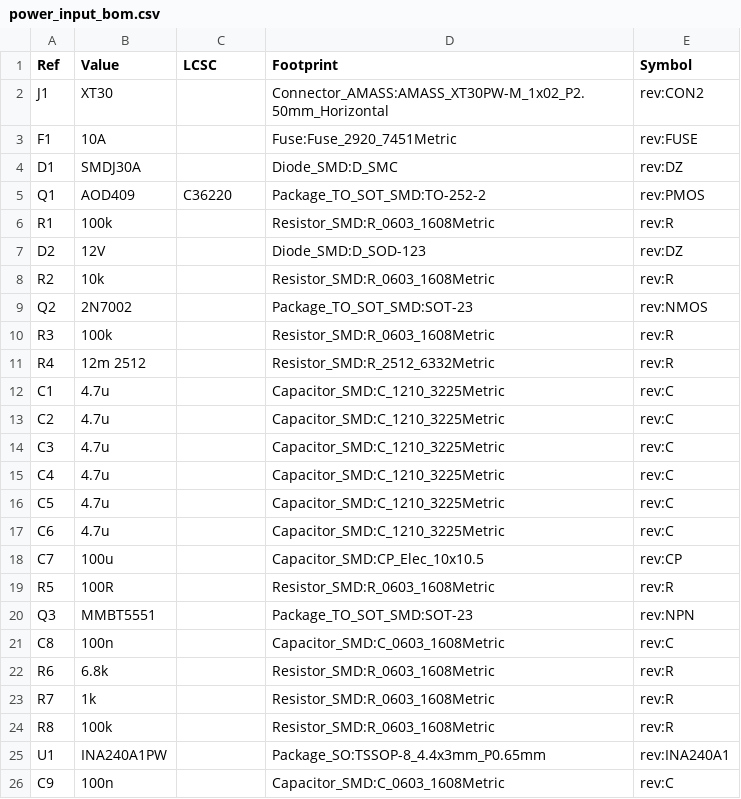
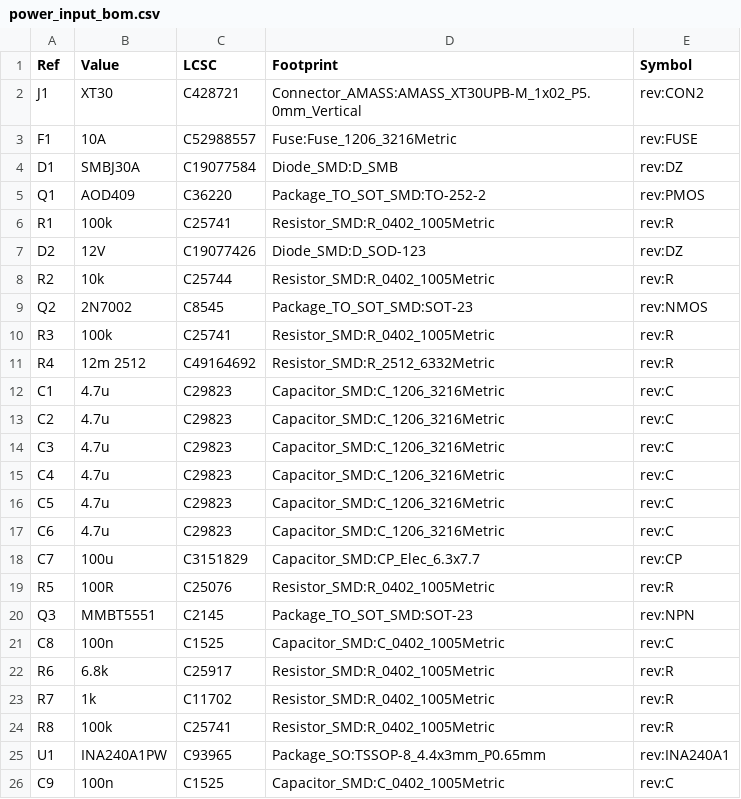
Before and after one commit to MiiGoto/robomaster-supercap, a CSV file: hardware/revb/control_board/power_input_bom.csv, drawn as a sheet; only a part is shown; the diff covers the shown part only.

```diff
--- a/hardware/revb/control_board/power_input_bom.csv
+++ b/hardware/revb/control_board/power_input_bom.csv
@@ -1,26 +1,26 @@
 Ref,Value,LCSC,Footprint,Symbol
-"J1","XT30","","Connector_AMASS:AMASS_XT30PW-M_1x02_P2.50mm_Horizontal","rev:CON2"
-"F1","10A","","Fuse:Fuse_2920_7451Metric","rev:FUSE"
-"D1","SMDJ30A","","Diode_SMD:D_SMC","rev:DZ"
+"J1","XT30","C428721","Connector_AMASS:AMASS_XT30UPB-M_1x02_P5.0mm_Vertical","rev:CON2"
+"F1","10A","C52988557","Fuse:Fuse_1206_3216Metric","rev:FUSE"
+"D1","SMBJ30A","C19077584","Diode_SMD:D_SMB","rev:DZ"
 "Q1","AOD409","C36220","Package_TO_SOT_SMD:TO-252-2","rev:PMOS"
-"R1","100k","","Resistor_SMD:R_0603_1608Metric","rev:R"
-"D2","12V","","Diode_SMD:D_SOD-123","rev:DZ"
-"R2","10k","","Resistor_SMD:R_0603_1608Metric","rev:R"
-"Q2","2N7002","","Package_TO_SOT_SMD:SOT-23","rev:NMOS"
-"R3","100k","","Resistor_SMD:R_0603_1608Metric","rev:R"
-"R4","12m 2512","","Resistor_SMD:R_2512_6332Metric","rev:R"
-"C1","4.7u","","Capacitor_SMD:C_1210_3225Metric","rev:C"
-"C2","4.7u","","Capacitor_SMD:C_1210_3225Metric","rev:C"
-"C3","4.7u","","Capacitor_SMD:C_1210_3225Metric","rev:C"
-"C4","4.7u","","Capacitor_SMD:C_1210_3225Metric","rev:C"
-"C5","4.7u","","Capacitor_SMD:C_1210_3225Metric","rev:C"
-"C6","4.7u","","Capacitor_SMD:C_1210_3225Metric","rev:C"
-"C7","100u","","Capacitor_SMD:CP_Elec_10x10.5","rev:CP"
-"R5","100R","","Resistor_SMD:R_0603_1608Metric","rev:R"
-"Q3","MMBT5551","","Package_TO_SOT_SMD:SOT-23","rev:NPN"
-"C8","100n","","Capacitor_SMD:C_0603_1608Metric","rev:C"
-"R6","6.8k","","Resistor_SMD:R_0603_1608Metric","rev:R"
-"R7","1k","","Resistor_SMD:R_0603_1608Metric","rev:R"
-"R8","100k","","Resistor_SMD:R_0603_1608Metric","rev:R"
-"U1","INA240A1PW","","Package_SO:TSSOP-8_4.4x3mm_P0.65mm","rev:INA240A1"
-"C9","100n","","Capacitor_SMD:C_0603_1608Metric","rev:C"
+"R1","100k","C25741","Resistor_SMD:R_0402_1005Metric","rev:R"
+"D2","12V","C19077426","Diode_SMD:D_SOD-123","rev:DZ"
+"R2","10k","C25744","Resistor_SMD:R_0402_1005Metric","rev:R"
+"Q2","2N7002","C8545","Package_TO_SOT_SMD:SOT-23","rev:NMOS"
+"R3","100k","C25741","Resistor_SMD:R_0402_1005Metric","rev:R"
+"R4","12m 2512","C49164692","Resistor_SMD:R_2512_6332Metric","rev:R"
+"C1","4.7u","C29823","Capacitor_SMD:C_1206_3216Metric","rev:C"
+"C2","4.7u","C29823","Capacitor_SMD:C_1206_3216Metric","rev:C"
+"C3","4.7u","C29823","Capacitor_SMD:C_1206_3216Metric","rev:C"
+"C4","4.7u","C29823","Capacitor_SMD:C_1206_3216Metric","rev:C"
+"C5","4.7u","C29823","Capacitor_SMD:C_1206_3216Metric","rev:C"
+"C6","4.7u","C29823","Capacitor_SMD:C_1206_3216Metric","rev:C"
+"C7","100u","C3151829","Capacitor_SMD:CP_Elec_6.3x7.7","rev:CP"
+"R5","100R","C25076","Resistor_SMD:R_0402_1005Metric","rev:R"
+"Q3","MMBT5551","C2145","Package_TO_SOT_SMD:SOT-23","rev:NPN"
+"C8","100n","C1525","Capacitor_SMD:C_0402_1005Metric","rev:C"
+"R6","6.8k","C25917","Resistor_SMD:R_0402_1005Metric","rev:R"
+"R7","1k","C11702","Resistor_SMD:R_0402_1005Metric","rev:R"
+"R8","100k","C25741","Resistor_SMD:R_0402_1005Metric","rev:R"
+"U1","INA240A1PW","C93965","Package_SO:TSSOP-8_4.4x3mm_P0.65mm","rev:INA240A1"
+"C9","100n","C1525","Capacitor_SMD:C_0402_1005Metric","rev:C"
```
Also changed, not shown: 4 edited cells elsewhere in this file, hardware/revb/control_board/buckboost_bom.csv, hardware/revb/control_board/mcu_bom.csv, 32 other files.
